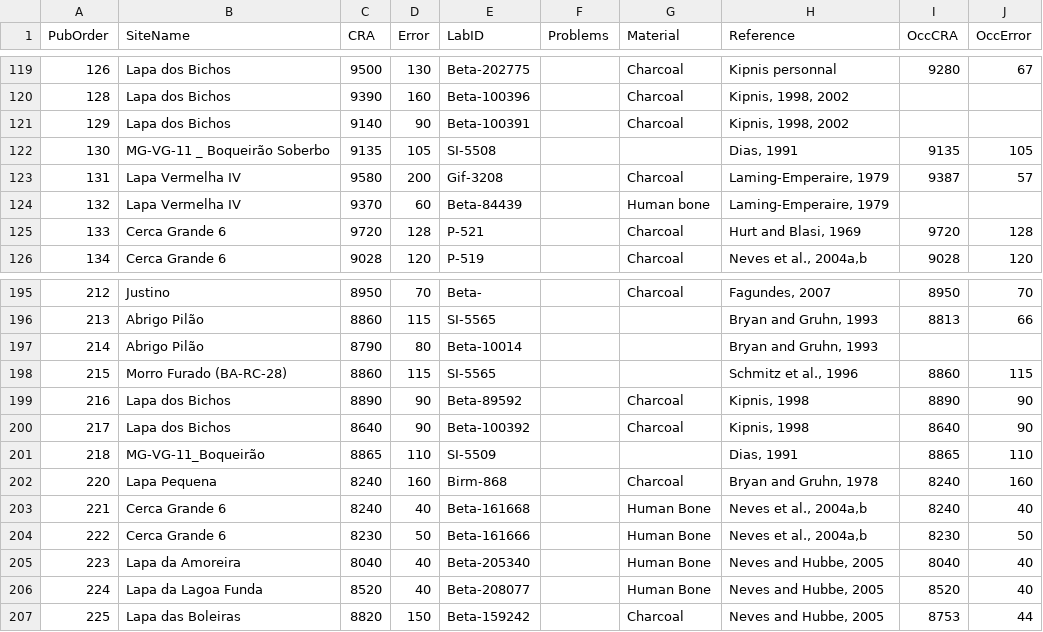
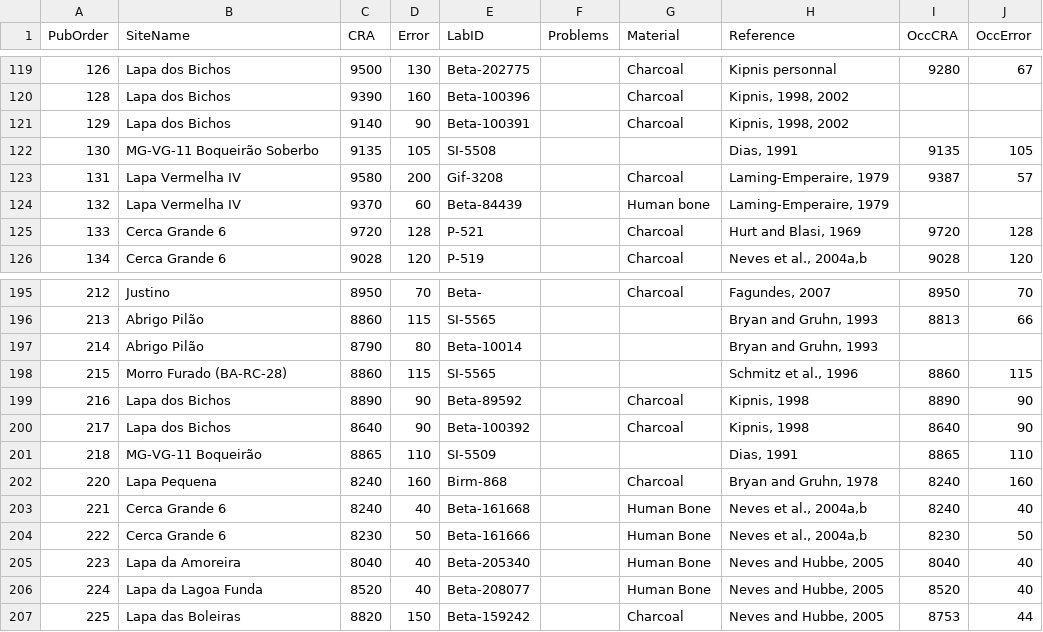
Before and after one commit to ercrema/rcarbon_paper_esm, a CSV file: data/Bueno_etal_2013.csv, drawn as a sheet; only a part is shown, gaps mark what is left out; the diff names each change by its address in the sheet, - before the commit and + after, or states it on an @@ line.

Commit message:
removed underscores from site names

```diff
--- a/data/Bueno_etal_2013.csv
+++ b/data/Bueno_etal_2013.csv
-B122 (SiteName): MG-VG-11 _ Boqueirão Soberbo
+B122 (SiteName): MG-VG-11 Boqueirão Soberbo
-B201 (SiteName): MG-VG-11_Boqueirão
+B201 (SiteName): MG-VG-11 Boqueirão
```
